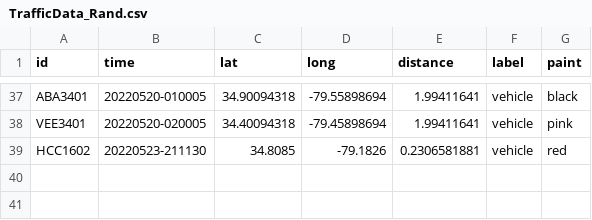
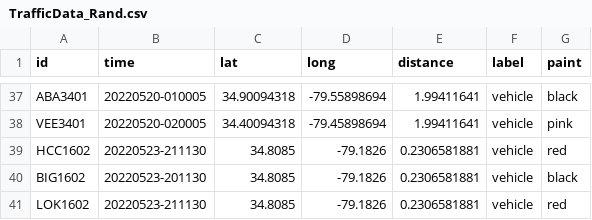
Before and after one commit to whittinakenney/data_visuals_page, a CSV file: uberProj/TrafficData_Rand.csv, drawn as a sheet; only a part is shown, gaps mark what is left out; the diff names each change by its address in the sheet, - before the commit and + after, or states it on an @@ line.

```diff
--- a/uberProj/TrafficData_Rand.csv
+++ b/uberProj/TrafficData_Rand.csv
+row 40: BIG1602 | 20220523-201130 | 34.8085 | -79.1826 | 0.2306581881 | vehicle | black
+row 41: LOK1602 | 20220523-211130 | 34.8085 | -79.1826 | 0.2306581881 | vehicle | red
```
Also changed, not shown: 4 other files.
